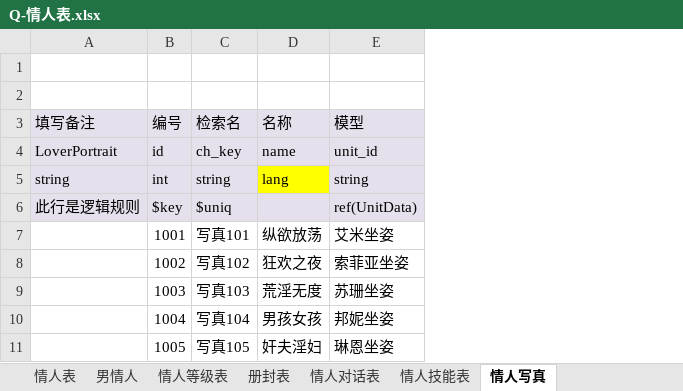
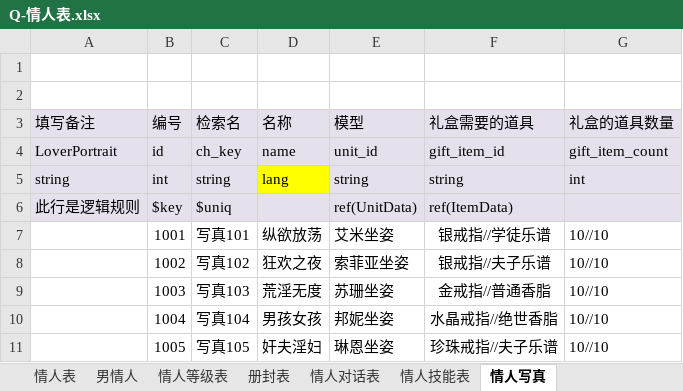
Before and after one commit to linhe-yangxue/uesharedata, an Excel workbook: exceldata/excel/all/Q-情人表.xlsx, sheet 情人写真, drawn as a sheet; values as stored, in another font and other column widths than the file's, no borders; the diff names each change by its address in the sheet, - before the commit and + after, or states it on an @@ line.

Commit message:
no message

```diff
--- a/exceldata/excel/all/Q-情人表.xlsx (sheet 情人写真)
+++ b/exceldata/excel/all/Q-情人表.xlsx (sheet 情人写真)
+column F (礼盒需要的道具), rows 4-11: gift_item_id | string | ref(ItemData) | 银戒指//学徒乐谱 | 银戒指//夫子乐谱 | 金戒指//普通香脂 | 水晶戒指//绝世香脂 | 珍珠戒指//夫子乐谱
+column G (礼盒的道具数量), rows 4-11: gift_item_count | int |  | 10//10 | 10//10 | 10//10 | 10//10 | 10//10
```
